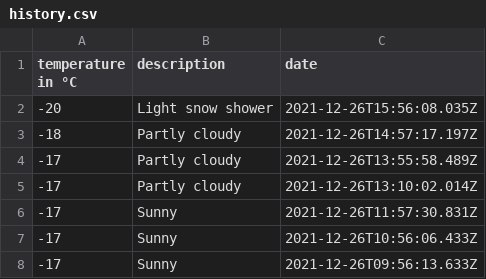
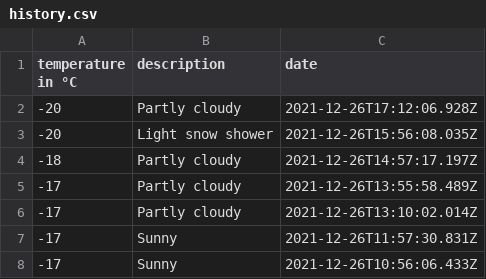
Before and after one commit to 102/omsk-weather, a CSV file: history.csv, drawn as a sheet; only a part is shown; the shorter side is filled out with more unchanged rows; the diff names each change by its address in the sheet, - before the commit and + after, or states it on an @@ line.

Commit message:
Flat: latest data (2021-12-26T17:12:07.165Z) {   "date": "2021-12-26T17:12:07.165Z",   "files": [     {       "name": "history.csv",       "deltaBytes": 44,       "source": "https://goweather.herokuapp.com/weather/omsk"     },     {       "name": "weather.json",       "deltaBytes": -11,       "source": "https://goweather.herokuapp.com/weather/omsk"     }   ] }

```diff
--- a/history.csv
+++ b/history.csv
+row 2: -20 | Partly cloudy | 2021-12-26T17:12:06.928Z
```
Also changed, not shown: 1 other file.
